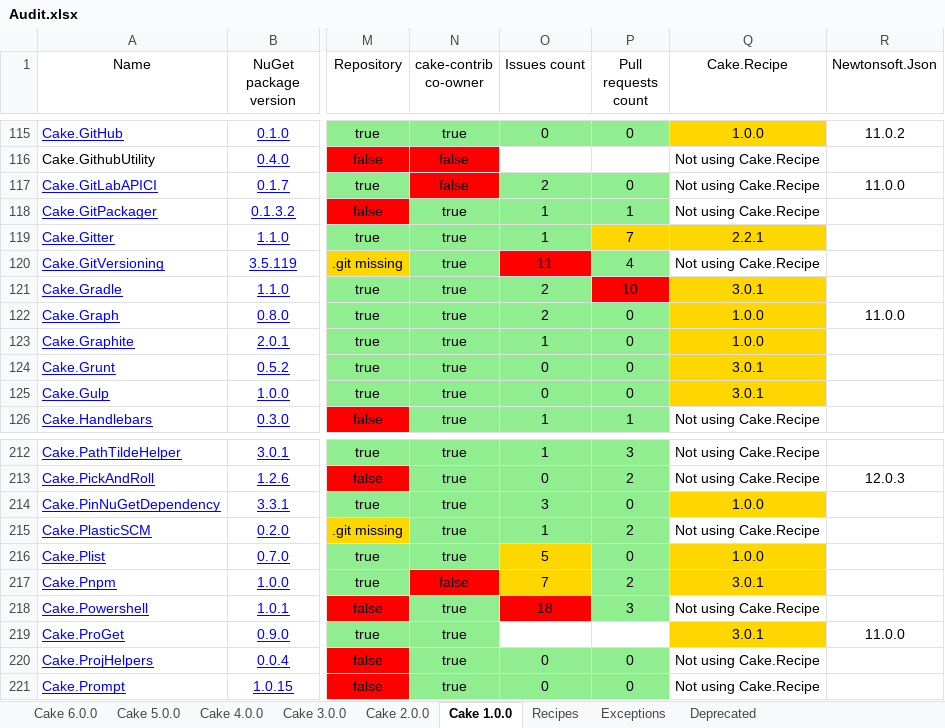
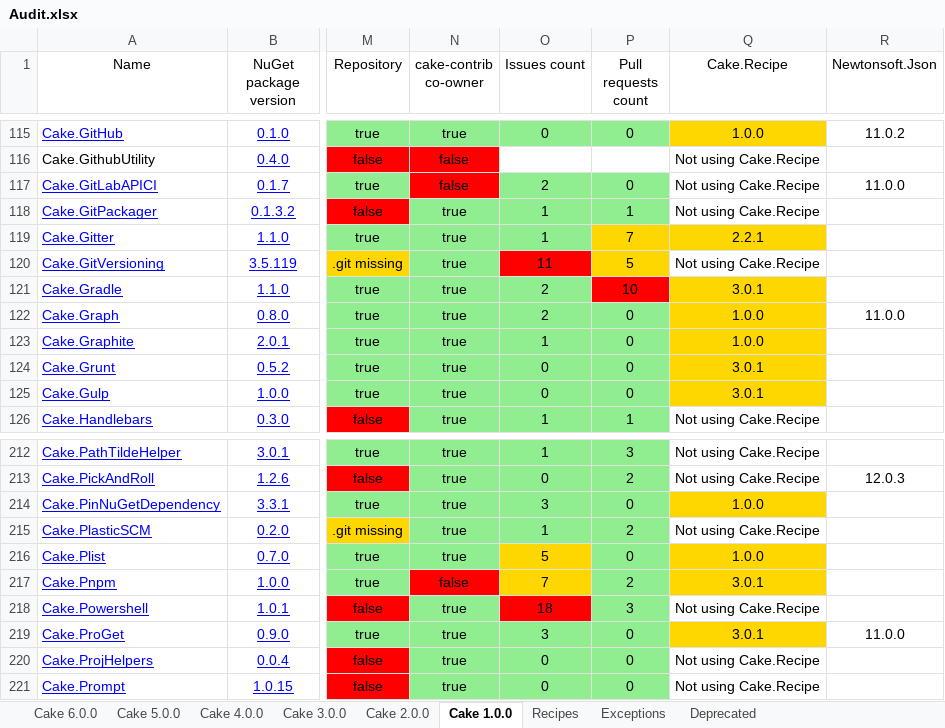
Before and after one commit to cake-contrib/Home, an Excel workbook: Audit.xlsx, sheet Cake 1.0.0, drawn as a sheet; only a part is shown, gaps mark what is left out; values as stored, in another font and other column widths than the file's, no borders; the diff names each change by its address in the sheet, - before the commit and + after, or states it on an @@ line.

```diff
--- a/Audit.xlsx (sheet Cake 1.0.0)
+++ b/Audit.xlsx (sheet Cake 1.0.0)
-P120 (Pull requests count): 4
+P120 (Pull requests count): 5
-P120 fill: #90EE90
+P120 fill: #FFD700
-O219 (Issues count): (empty)
+O219 (Issues count): 3
-O219:P219 fill: none
+O219:P219 fill: #90EE90
-P219 (Pull requests count): (empty)
+P219 (Pull requests count): 0
```
Also changed, not shown: sheet Cake 2.0.0, sheet Cake 3.0.0, sheet Cake 4.0.0, sheet Cake 5.0.0, sheet Cake 6.0.0, 11 other files.
